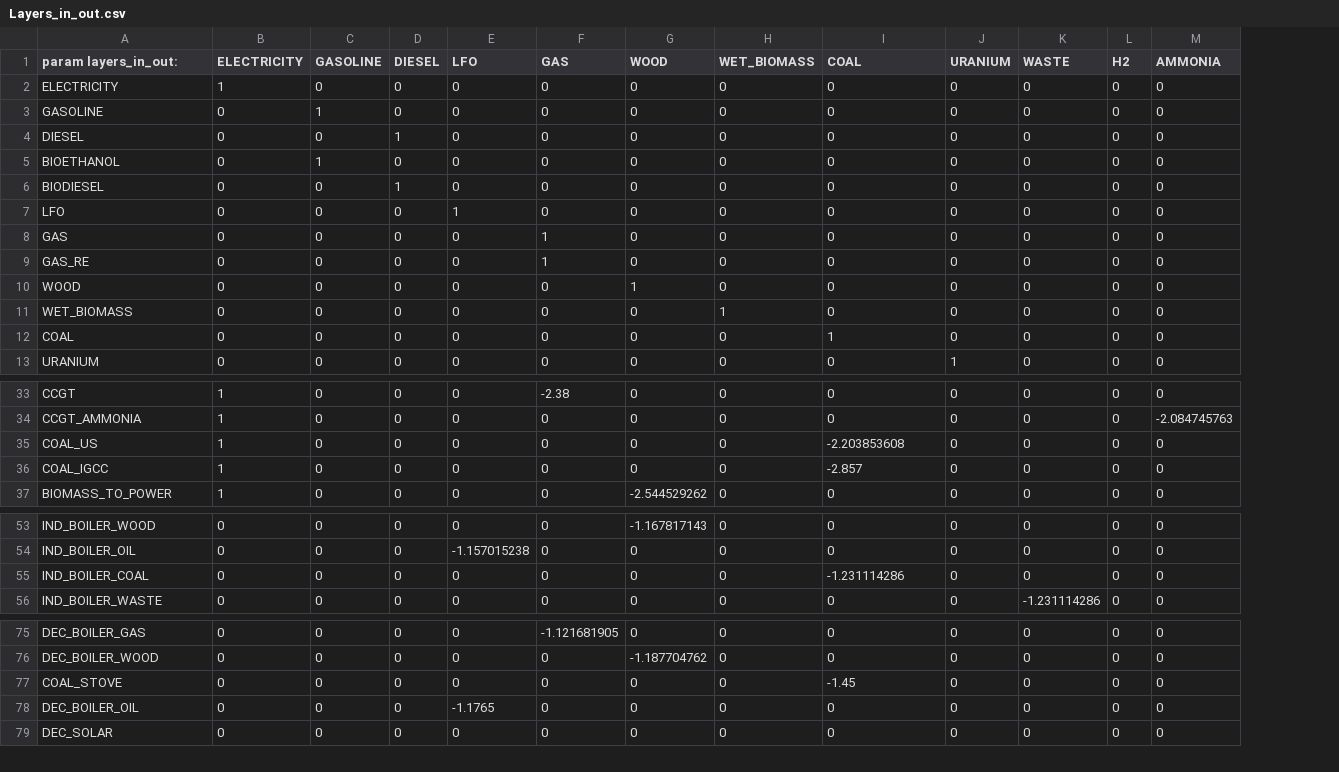
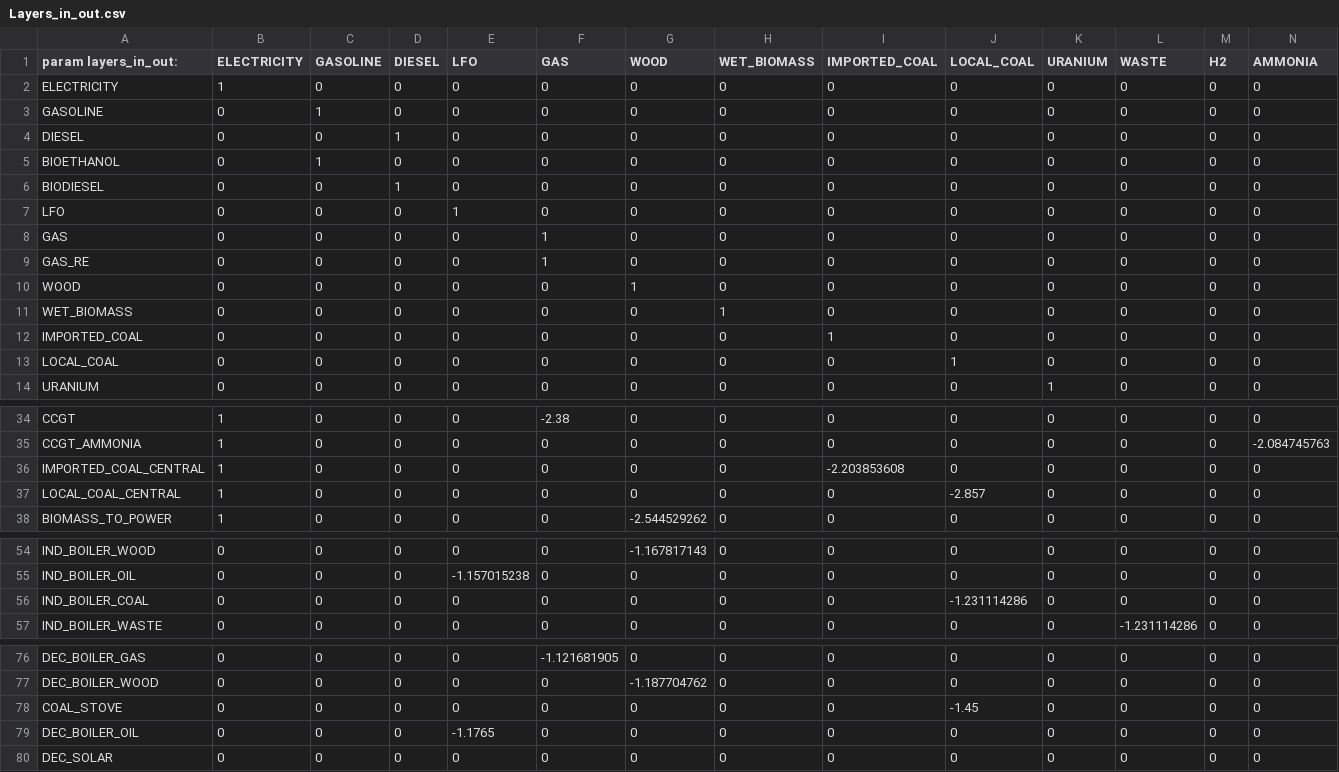
Before and after one commit to energyscope/EnergyScope_coupling_GEMMES, a CSV file: EnergyScope TD/Data/CO 2021/Layers_in_out.csv, drawn as a sheet; only a part is shown, gaps mark what is left out; addresses are those after the commit; rows hold the shown columns only; the diff names each change by its address in the sheet, - before the commit and + after, or states it on an @@ line.

```diff
--- a/EnergyScope TD/Data/CO 2021/Layers_in_out.csv
+++ b/EnergyScope TD/Data/CO 2021/Layers_in_out.csv
+column J (LOCAL_COAL), rows 2-12: all 0; row 14: 0; rows 34-38: 0 | 0 | 0 | -2.857 | 0; rows 54-57: 0 | 0 | -1.231114286 | 0; rows 76-80: 0 | 0 | -1.45 | 0 | 0
-I1: COAL
+I1: IMPORTED_COAL
-A12 (param layers_in_out:): COAL
+A12 (param layers_in_out:): IMPORTED_COAL
+row 13: LOCAL_COAL | 0 | 0 | 0 | 0 | 0 | 0 | 0 | 0 | 1 | 0 | 0 | 0 | 0
-A36 (param layers_in_out:): COAL_US
+A36 (param layers_in_out:): IMPORTED_COAL_CENTRAL
-A37 (param layers_in_out:): COAL_IGCC
+A37 (param layers_in_out:): LOCAL_COAL_CENTRAL
-I37 (IMPORTED_COAL): -2.857
+I37 (IMPORTED_COAL): 0
-I56 (IMPORTED_COAL): -1.231114286
+I56 (IMPORTED_COAL): 0
-I78 (IMPORTED_COAL): -1.45
+I78 (IMPORTED_COAL): 0
```
Also changed, not shown: EnergyScope TD/Data/CO 2021/Resources.csv, EnergyScope TD/Data/CO 2035/Layers_in_out.csv, 37 other files.
